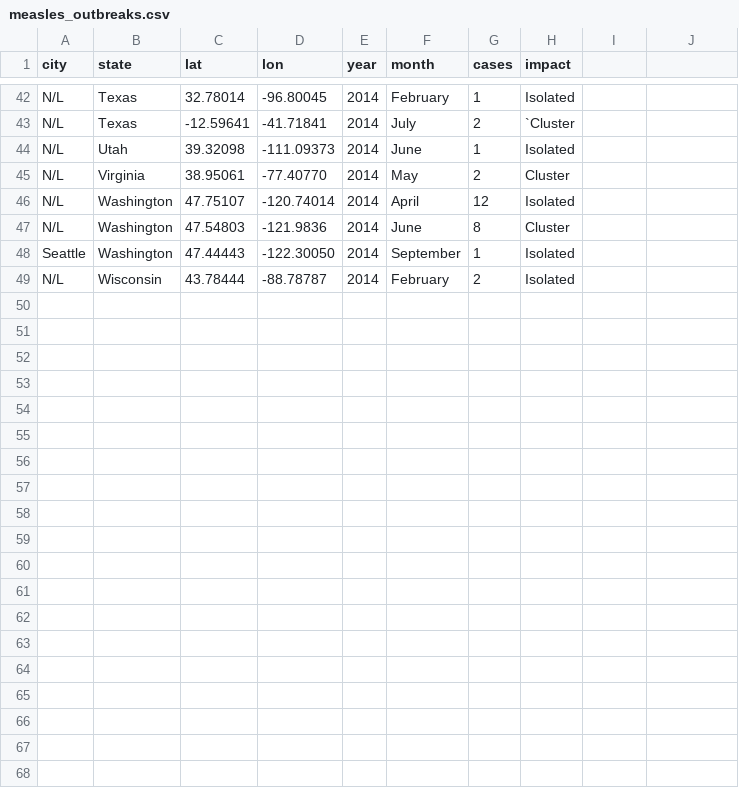
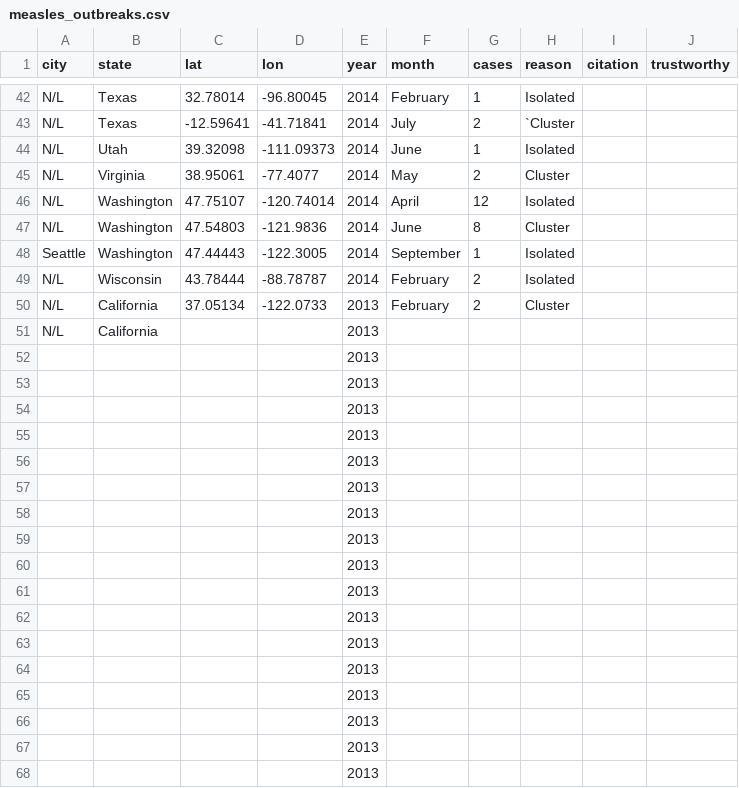
Before and after one commit to artiichoke/165_Final_Project, a CSV file: measles_outbreaks.csv, drawn as a sheet; only a part is shown, gaps mark what is left out; the diff covers the shown part only.

Commit message:
Changes to measles_outbreaks.csv
adding additional data (reason, source)

```diff
--- a/measles_outbreaks.csv
+++ b/measles_outbreaks.csv
@@ -1 +1 @@
-city,state,lat,lon,year,month,cases,impact
+city,state,lat,lon,year,month,cases,reason,citation,trustworthy
@@ -45 +45 @@ N/L,Utah,39.32098,-111.09373,2014,June,1,Isolated
-N/L,Virginia,38.95061,-77.40770,2014,May,2,Cluster
+N/L,Virginia,38.95061,-77.4077,2014,May,2,Cluster,,
@@ -48 +48 @@ N/L,Washington,47.54803,-121.9836,2014,June,8,Cluster
-Seattle,Washington,47.44443,-122.30050,2014,September,1,Isolated
+Seattle,Washington,47.44443,-122.3005,2014,September,1,Isolated,,
@@ -49,0 +50,19 @@ N/L,Wisconsin,43.78444,-88.78787,2014,February,2,Isolated
+N/L,California,37.05134,-122.0733,2013,February,2,Cluster,,
+N/L,California,,,2013,,,,,
+,,,,2013,,,,,
+,,,,2013,,,,,
+,,,,2013,,,,,
+,,,,2013,,,,,
+,,,,2013,,,,,
+,,,,2013,,,,,
+,,,,2013,,,,,
+,,,,2013,,,,,
+,,,,2013,,,,,
+,,,,2013,,,,,
+,,,,2013,,,,,
+,,,,2013,,,,,
+,,,,2013,,,,,
+,,,,2013,,,,,
+,,,,2013,,,,,
+,,,,2013,,,,,
+,,,,2013,,,,,
```
Also changed, not shown: 9 edited cells elsewhere in this file.
